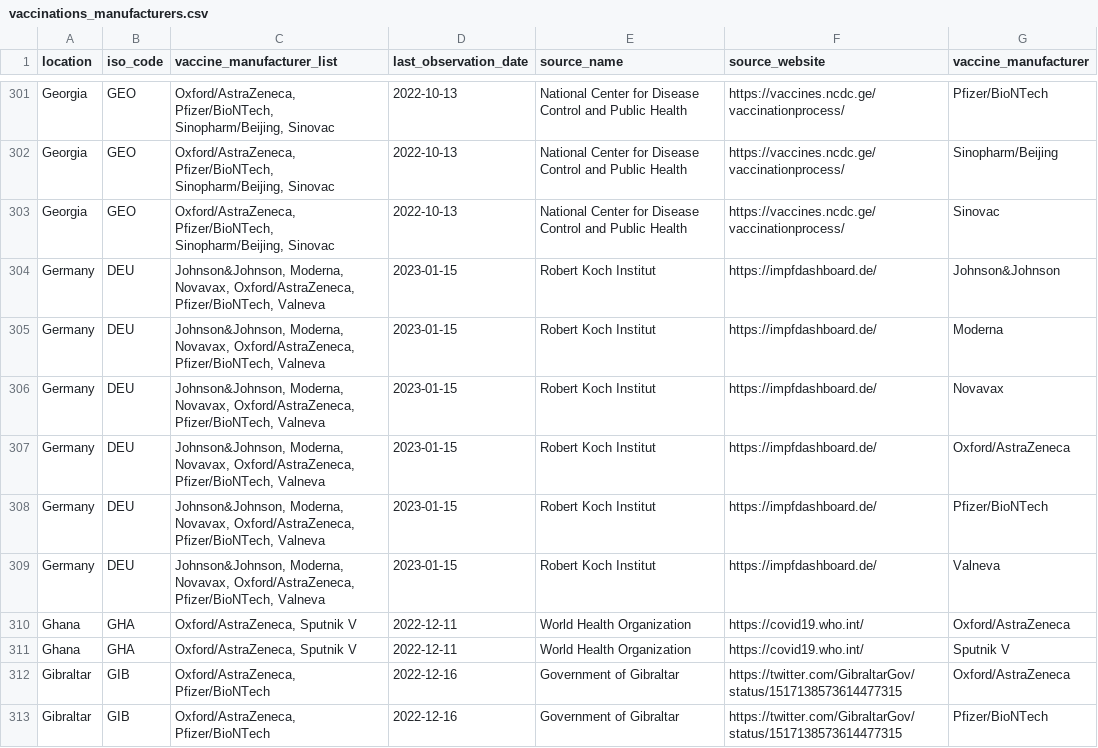
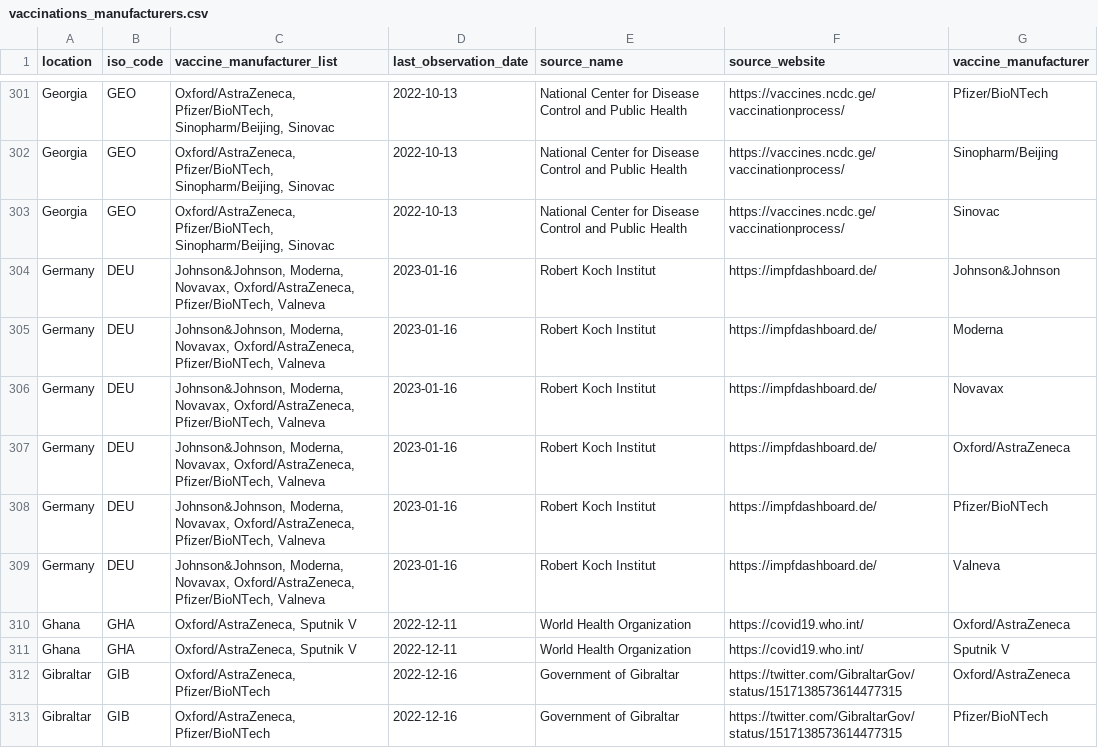
Before and after one commit to CDCgov/ITF_Power_BI, a CSV file: itf_dashboard/output/vaccinations_manufacturers.csv, drawn as a sheet; only a part is shown, gaps mark what is left out; the diff covers the shown part only.

```diff
--- a/itf_dashboard/output/vaccinations_manufacturers.csv
+++ b/itf_dashboard/output/vaccinations_manufacturers.csv
@@ -303,8 +303,8 @@ Georgia,GEO,"Oxford/AstraZeneca, Pfizer/BioNTech, Sinopharm/Beijing, Sinovac",20
 Georgia,GEO,"Oxford/AstraZeneca, Pfizer/BioNTech, Sinopharm/Beijing, Sinovac",2022-10-13,National Center for Disease Control and Public Health,https://vaccines.ncdc.ge/vaccinationprocess/,Sinovac
-Germany,DEU,"Johnson&Johnson, Moderna, Novavax, Oxford/AstraZeneca, Pfizer/BioNTech, Valneva",2023-01-15,Robert Koch Institut,https://impfdashboard.de/,Johnson&Johnson
-Germany,DEU,"Johnson&Johnson, Moderna, Novavax, Oxford/AstraZeneca, Pfizer/BioNTech, Valneva",2023-01-15,Robert Koch Institut,https://impfdashboard.de/,Moderna
-Germany,DEU,"Johnson&Johnson, Moderna, Novavax, Oxford/AstraZeneca, Pfizer/BioNTech, Valneva",2023-01-15,Robert Koch Institut,https://impfdashboard.de/,Novavax
-Germany,DEU,"Johnson&Johnson, Moderna, Novavax, Oxford/AstraZeneca, Pfizer/BioNTech, Valneva",2023-01-15,Robert Koch Institut,https://impfdashboard.de/,Oxford/AstraZeneca
-Germany,DEU,"Johnson&Johnson, Moderna, Novavax, Oxford/AstraZeneca, Pfizer/BioNTech, Valneva",2023-01-15,Robert Koch Institut,https://impfdashboard.de/,Pfizer/BioNTech
-Germany,DEU,"Johnson&Johnson, Moderna, Novavax, Oxford/AstraZeneca, Pfizer/BioNTech, Valneva",2023-01-15,Robert Koch Institut,https://impfdashboard.de/,Valneva
+Germany,DEU,"Johnson&Johnson, Moderna, Novavax, Oxford/AstraZeneca, Pfizer/BioNTech, Valneva",2023-01-16,Robert Koch Institut,https://impfdashboard.de/,Johnson&Johnson
+Germany,DEU,"Johnson&Johnson, Moderna, Novavax, Oxford/AstraZeneca, Pfizer/BioNTech, Valneva",2023-01-16,Robert Koch Institut,https://impfdashboard.de/,Moderna
+Germany,DEU,"Johnson&Johnson, Moderna, Novavax, Oxford/AstraZeneca, Pfizer/BioNTech, Valneva",2023-01-16,Robert Koch Institut,https://impfdashboard.de/,Novavax
+Germany,DEU,"Johnson&Johnson, Moderna, Novavax, Oxford/AstraZeneca, Pfizer/BioNTech, Valneva",2023-01-16,Robert Koch Institut,https://impfdashboard.de/,Oxford/AstraZeneca
+Germany,DEU,"Johnson&Johnson, Moderna, Novavax, Oxford/AstraZeneca, Pfizer/BioNTech, Valneva",2023-01-16,Robert Koch Institut,https://impfdashboard.de/,Pfizer/BioNTech
+Germany,DEU,"Johnson&Johnson, Moderna, Novavax, Oxford/AstraZeneca, Pfizer/BioNTech, Valneva",2023-01-16,Robert Koch Institut,https://impfdashboard.de/,Valneva
 Ghana,GHA,"Oxford/AstraZeneca, Sputnik V",2022-12-11,World Health Organization,https://covid19.who.int/,Oxford/AstraZeneca
```
Also changed, not shown: 130 edited cells elsewhere in this file, itf_dashboard/output/hosp_data_latest.csv, itf_dashboard/output/preferred_testpos7.csv, 3 other files.
